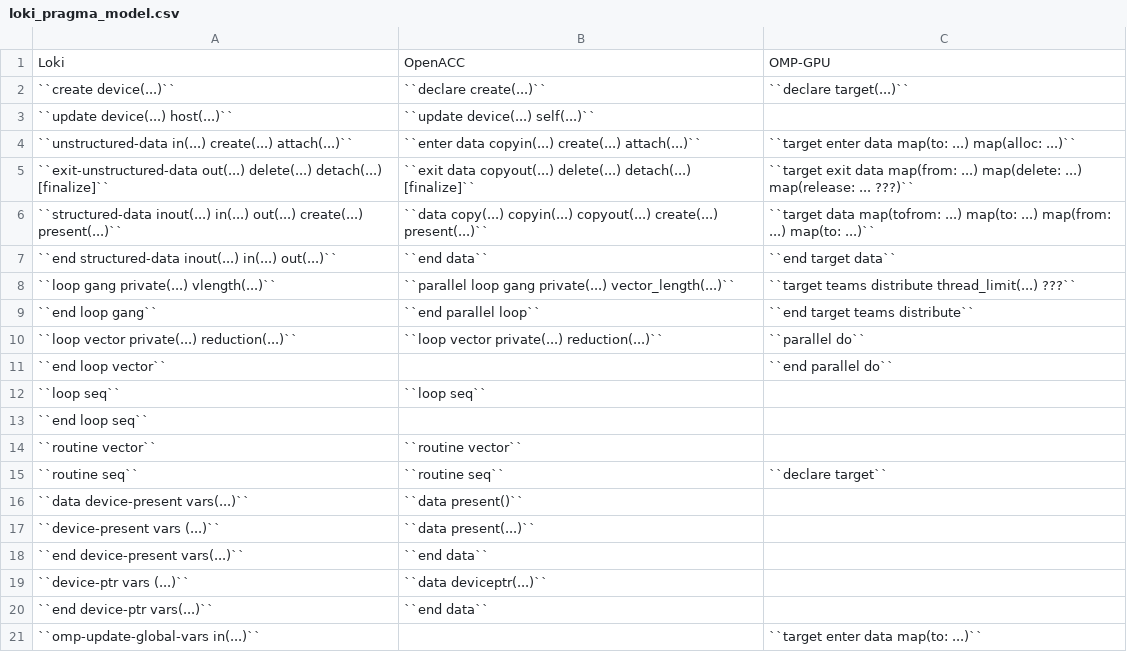
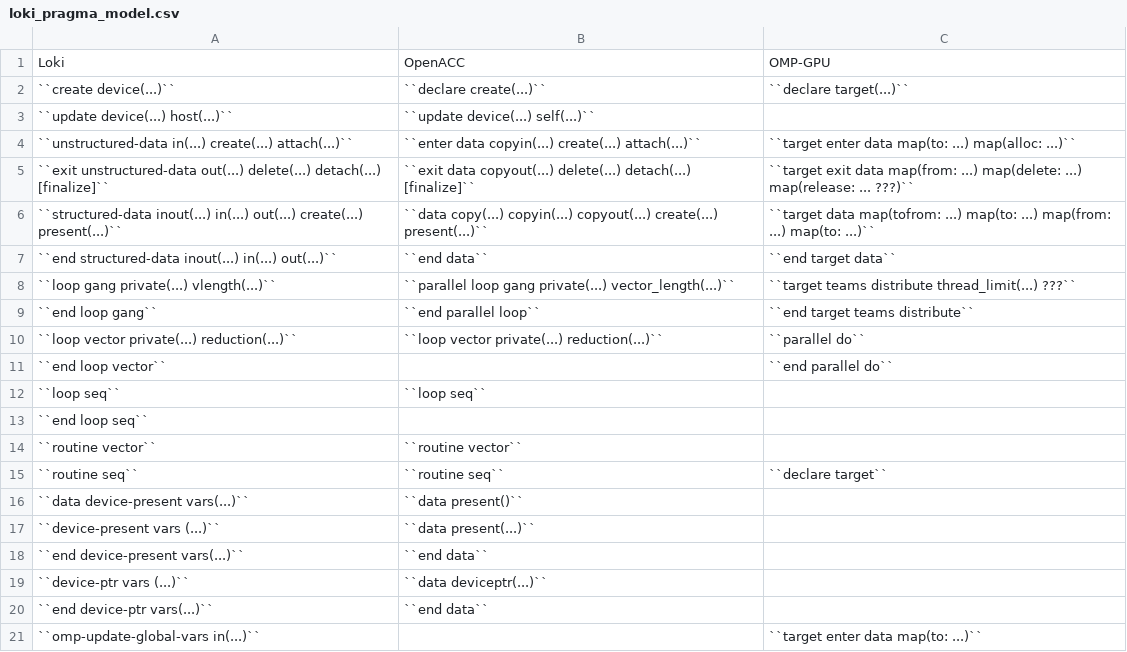
Before and after one commit to ecmwf-ifs/loki, a CSV file: docs/source/loki_pragma_model.csv, drawn as a sheet.

Commit message:
PragmaModel: replace hyphen with space in "exit-unstructured"

```diff
--- a/docs/source/loki_pragma_model.csv
+++ b/docs/source/loki_pragma_model.csv
@@ -4,3 +4,3 @@ Loki,OpenACC,OMP-GPU
 ``unstructured-data in(...) create(...) attach(...)``,``enter data copyin(...) create(...) attach(...)``,``target enter data map(to: ...) map(alloc: ...)``
-``exit-unstructured-data out(...) delete(...) detach(...) [finalize]``,``exit data copyout(...) delete(...) detach(...) [finalize]``,``target exit data map(from: ...) map(delete: ...) map(release: ... ???)``
+``exit unstructured-data out(...) delete(...) detach(...) [finalize]``,``exit data copyout(...) delete(...) detach(...) [finalize]``,``target exit data map(from: ...) map(delete: ...) map(release: ... ???)``
 ``structured-data inout(...) in(...) out(...) create(...) present(...)``,``data copy(...) copyin(...) copyout(...) create(...) present(...)``,``target data map(tofrom: ...) map(to: ...) map(from: ...) map(to: ...)``
```
Also changed, not shown: 8 other files.
